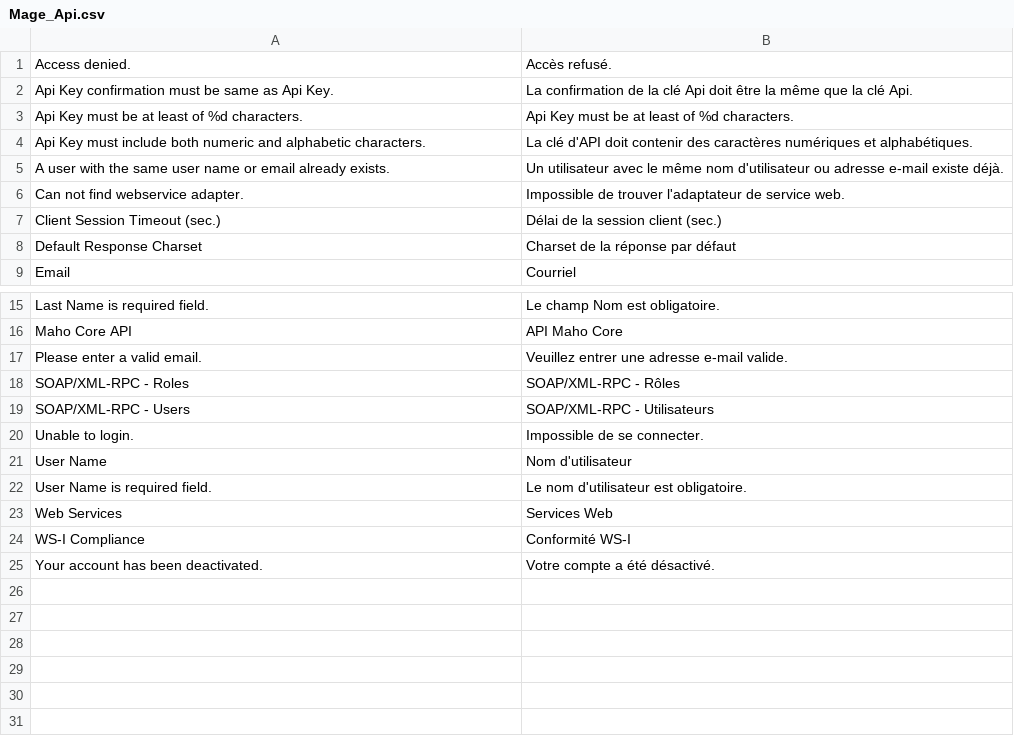
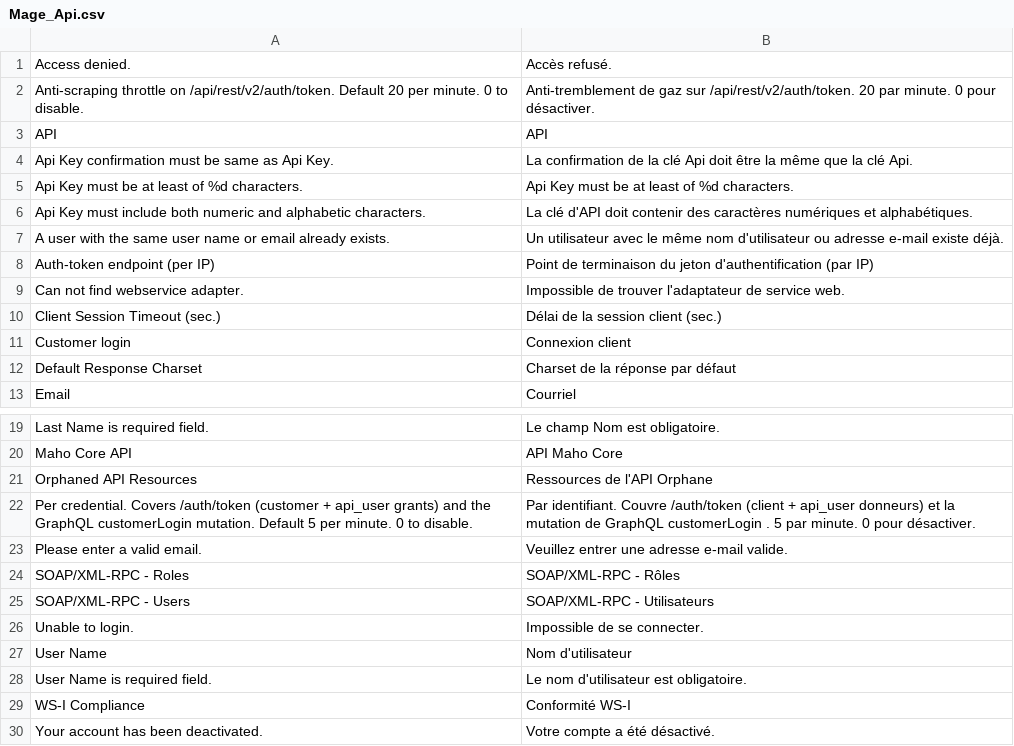
Before and after one commit to MahoCommerce/maho-language-fr_FR, a CSV file: app/locale/fr_FR/Mage_Api.csv, drawn as a sheet; only a part is shown, gaps mark what is left out.

```diff
--- a/app/locale/fr_FR/Mage_Api.csv
+++ b/app/locale/fr_FR/Mage_Api.csv
@@ -1,2 +1,4 @@
 "Access denied.","Accès refusé."
+"Anti-scraping throttle on /api/rest/v2/auth/token. Default 20 per minute. 0 to disable.","Anti-tremblement de gaz sur /api/rest/v2/auth/token. 20 par minute. 0 pour désactiver."
+"API","API"
 "Api Key confirmation must be same as Api Key.","La confirmation de la clé Api doit être la même que la clé Api."
@@ -5,4 +7,6 @@
 "A user with the same user name or email already exists.","Un utilisateur avec le même nom d'utilisateur ou adresse e-mail existe déjà."
+"Auth-token endpoint (per IP)","Point de terminaison du jeton d'authentification (par IP)"
 "Can not find webservice adapter.","Impossible de trouver l'adaptateur de service web."
 "Client Session Timeout (sec.)","Délai de la session client (sec.)"
+"Customer login","Connexion client"
 "Default Response Charset","Charset de la réponse par défaut"
@@ -16,2 +20,4 @@
 "Maho Core API","API Maho Core"
+"Orphaned API Resources","Ressources de l'API Orphane"
+"Per credential. Covers /auth/token (customer + api_user grants) and the GraphQL customerLogin mutation. Default 5 per minute. 0 to disable.","Par identifiant. Couvre /auth/token (client + api_user donneurs) et la mutation de GraphQL customerLogin . 5 par minute. 0 pour désactiver."
 "Please enter a valid email.","Veuillez entrer une adresse e-mail valide."
@@ -22,3 +28,2 @@
 "User Name is required field.","Le nom d'utilisateur est obligatoire."
-"Web Services","Services Web"
 "WS-I Compliance","Conformité WS-I"
```
Also changed, not shown: app/locale/fr_FR/Mage_Catalog.csv, app/locale/fr_FR/Mage_Contacts.csv, 12 other files.
